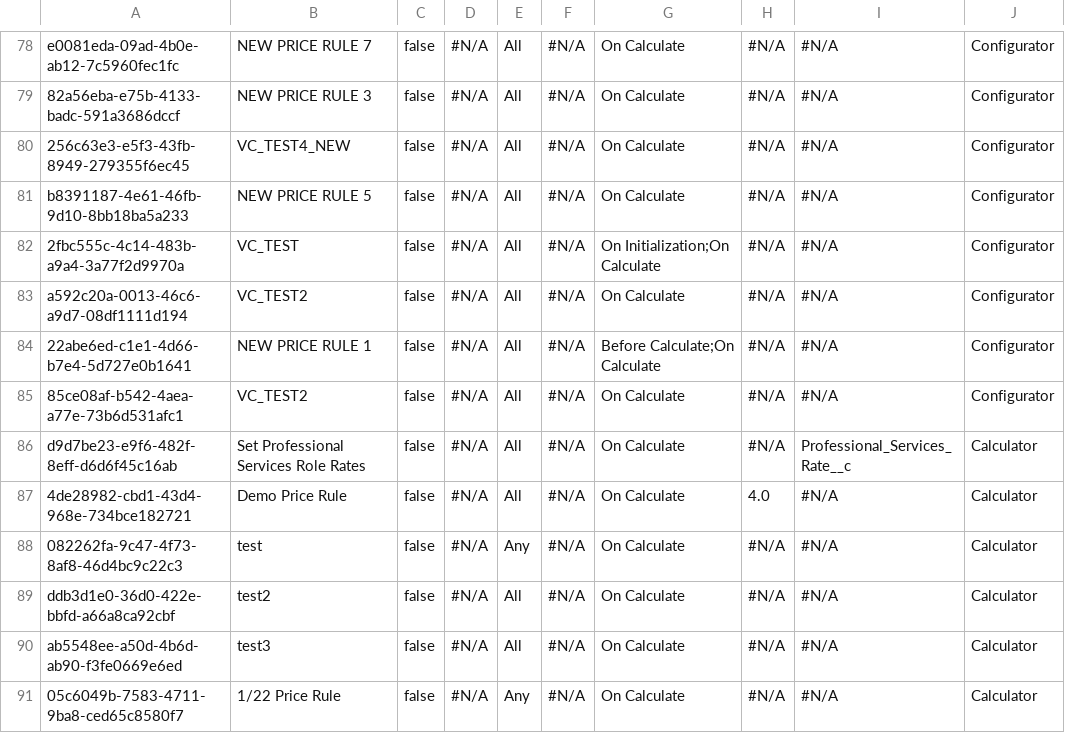
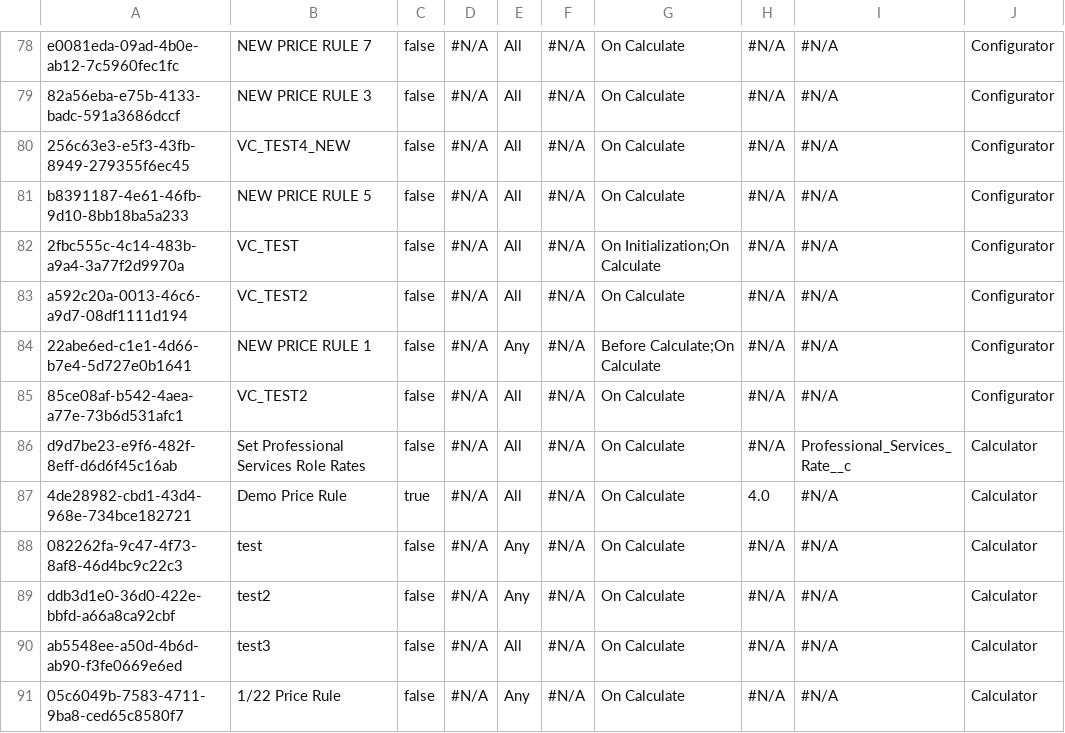
Before and after one commit to jjoannow/DEMO, a CSV file: data/SBQQ__PriceRule__c.csv, drawn as a sheet; only a part is shown, gaps mark what is left out.

Commit message:
STB

```diff
--- a/data/SBQQ__PriceRule__c.csv
+++ b/data/SBQQ__PriceRule__c.csv
@@ -83,8 +83,8 @@ b8391187-4e61-46fb-9d10-8bb18ba5a233,NEW PRICE RULE 5,false,#N/A,All,#N/A,On Cal
 a592c20a-0013-46c6-a9d7-08df1111d194,VC_TEST2,false,#N/A,All,#N/A,On Calculate,#N/A,#N/A,Configurator
-22abe6ed-c1e1-4d66-b7e4-5d727e0b1641,NEW PRICE RULE 1,false,#N/A,All,#N/A,Before Calculate;On Calculate,#N/A,#N/A,Configurator
+22abe6ed-c1e1-4d66-b7e4-5d727e0b1641,NEW PRICE RULE 1,false,#N/A,Any,#N/A,Before Calculate;On Calculate,#N/A,#N/A,Configurator
 85ce08af-b542-4aea-a77e-73b6d531afc1,VC_TEST2,false,#N/A,All,#N/A,On Calculate,#N/A,#N/A,Configurator
 d9d7be23-e9f6-482f-8eff-d6d6f45c16ab,Set Professional Services Role Rates,false,#N/A,All,#N/A,On Calculate,#N/A,Professional_Services_Rate__c,Calculator
-4de28982-cbd1-43d4-968e-734bce182721,Demo Price Rule,false,#N/A,All,#N/A,On Calculate,4.0,#N/A,Calculator
+4de28982-cbd1-43d4-968e-734bce182721,Demo Price Rule,true,#N/A,All,#N/A,On Calculate,4.0,#N/A,Calculator
 082262fa-9c47-4f73-8af8-46d4bc9c22c3,test,false,#N/A,Any,#N/A,On Calculate,#N/A,#N/A,Calculator
-ddb3d1e0-36d0-422e-bbfd-a66a8ca92cbf,test2,false,#N/A,All,#N/A,On Calculate,#N/A,#N/A,Calculator
+ddb3d1e0-36d0-422e-bbfd-a66a8ca92cbf,test2,false,#N/A,Any,#N/A,On Calculate,#N/A,#N/A,Calculator
 ab5548ee-a50d-4b6d-ab90-f3fe0669e6ed,test3,false,#N/A,All,#N/A,On Calculate,#N/A,#N/A,Calculator
```
